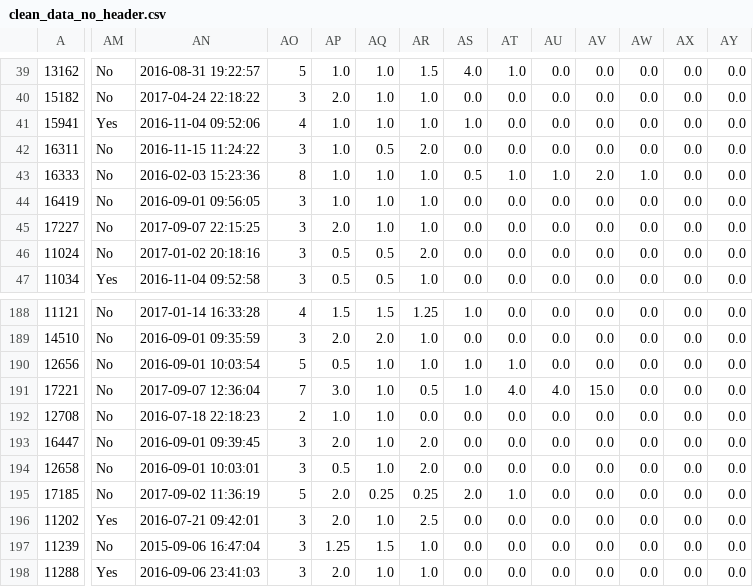
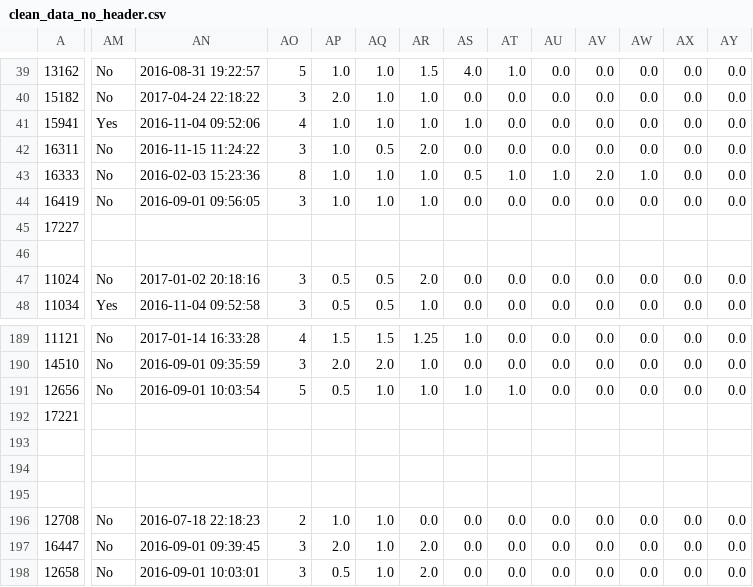
Before and after one commit to ElliottMetzler/the-manhattan-project, a CSV file: data/clean_data_no_header.csv, drawn as a sheet; only a part is shown, gaps mark what is left out; the shorter side is filled out with more unchanged rows; addresses are those after the commit; rows hold the shown columns only; the diff covers the shown part only; the diff names each change by its address in the sheet, - before the commit and + after, or states it on an @@ line.

Commit message:
one new modification

```diff
--- a/data/clean_data_no_header.csv
+++ b/data/clean_data_no_header.csv
-AM45: No
+AM45: (empty)
-AN45: 2017-09-07 22:15:25
+AN45: (empty)
-AO45: 3
+AO45: (empty)
-AP45: 2.0
+AP45: (empty)
-AQ45: 1.0
+AQ45: (empty)
-AR45: 1.0
+AR45: (empty)
-AS45: 0.0
+AS45: (empty)
-AT45: 0.0
+AT45: (empty)
-AU45: 0.0
+AU45: (empty)
-AV45: 0.0
+AV45: (empty)
-AW45: 0.0
+AW45: (empty)
-AX45: 0.0
+AX45: (empty)
-AY45: 0.0
+AY45: (empty)
+row 46: (empty)
-AM192: No
+AM192: (empty)
-AN192: 2017-09-07 12:36:04
+AN192: (empty)
-AO192: 7
+AO192: (empty)
-AP192: 3.0
+AP192: (empty)
-AQ192: 1.0
+AQ192: (empty)
-AR192: 0.5
+AR192: (empty)
-AS192: 1.0
+AS192: (empty)
-AT192: 4.0
+AT192: (empty)
-AU192: 4.0
+AU192: (empty)
-AV192: 15.0
+AV192: (empty)
-AW192: 0.0
+AW192: (empty)
-AX192: 0.0
+AX192: (empty)
-AY192: 0.0
+AY192: (empty)
+row 193: (empty)
+row 194: (empty)
+row 195: (empty)
```
Also changed, not shown: 6 edited cells elsewhere in this file.
